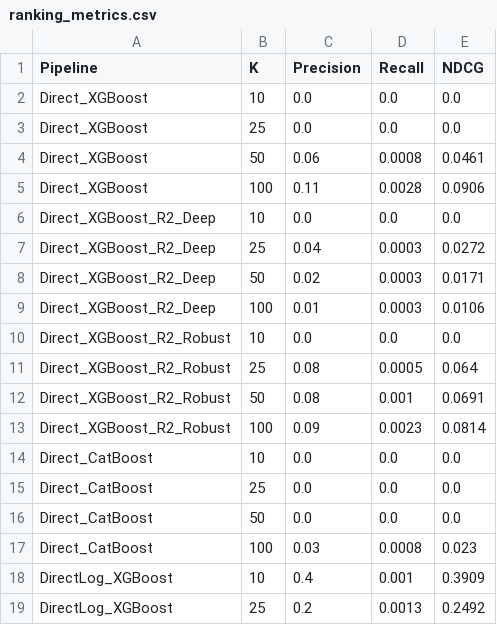
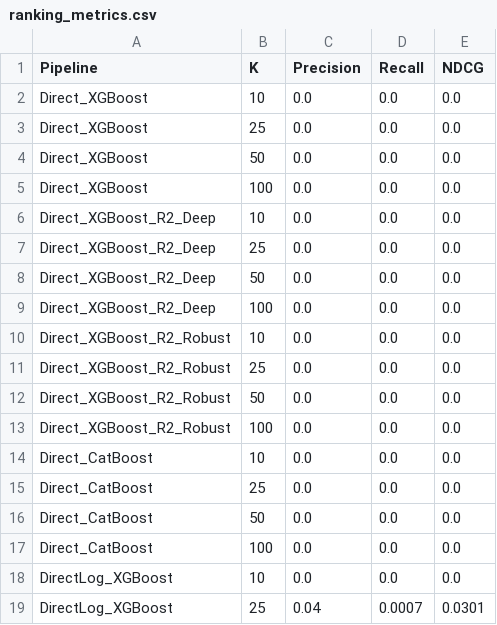
Before and after one commit to Vijay-R57/final-roi-optimizer-, a CSV file: outputs/ranking_metrics.csv, drawn as a sheet; only a part is shown; the diff covers the shown part only.

```diff
--- a/outputs/ranking_metrics.csv
+++ b/outputs/ranking_metrics.csv
@@ -3,12 +3,12 @@ Direct_XGBoost,10,0.0,0.0,0.0
 Direct_XGBoost,25,0.0,0.0,0.0
-Direct_XGBoost,50,0.06,0.0008,0.0461
-Direct_XGBoost,100,0.11,0.0028,0.0906
+Direct_XGBoost,50,0.0,0.0,0.0
+Direct_XGBoost,100,0.0,0.0,0.0
 Direct_XGBoost_R2_Deep,10,0.0,0.0,0.0
-Direct_XGBoost_R2_Deep,25,0.04,0.0003,0.0272
-Direct_XGBoost_R2_Deep,50,0.02,0.0003,0.0171
-Direct_XGBoost_R2_Deep,100,0.01,0.0003,0.0106
+Direct_XGBoost_R2_Deep,25,0.0,0.0,0.0
+Direct_XGBoost_R2_Deep,50,0.0,0.0,0.0
+Direct_XGBoost_R2_Deep,100,0.0,0.0,0.0
 Direct_XGBoost_R2_Robust,10,0.0,0.0,0.0
-Direct_XGBoost_R2_Robust,25,0.08,0.0005,0.064
-Direct_XGBoost_R2_Robust,50,0.08,0.001,0.0691
-Direct_XGBoost_R2_Robust,100,0.09,0.0023,0.0814
+Direct_XGBoost_R2_Robust,25,0.0,0.0,0.0
+Direct_XGBoost_R2_Robust,50,0.0,0.0,0.0
+Direct_XGBoost_R2_Robust,100,0.0,0.0,0.0
 Direct_CatBoost,10,0.0,0.0,0.0
@@ -16,4 +16,4 @@ Direct_CatBoost,25,0.0,0.0,0.0
 Direct_CatBoost,50,0.0,0.0,0.0
-Direct_CatBoost,100,0.03,0.0008,0.023
-DirectLog_XGBoost,10,0.4,0.001,0.3909
-DirectLog_XGBoost,25,0.2,0.0013,0.2492
+Direct_CatBoost,100,0.0,0.0,0.0
+DirectLog_XGBoost,10,0.0,0.0,0.0
+DirectLog_XGBoost,25,0.04,0.0007,0.0301
```
Also changed, not shown: 51 edited cells elsewhere in this file, catboost_info/time_left.tsv, outputs/analog_candidates.csv, 24 other files.
